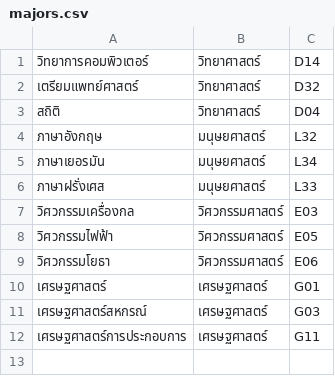
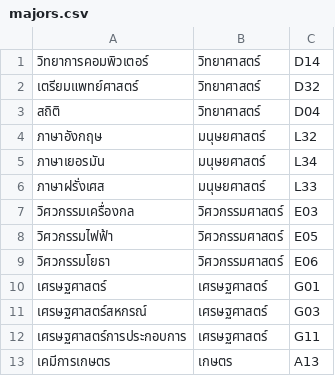
Before and after one commit to thg1rb/my-appeal, a CSV file: data/majors.csv, drawn as a sheet; the diff names each change by its address in the sheet, - before the commit and + after, or states it on an @@ line.

```diff
--- a/data/majors.csv
+++ b/data/majors.csv
+row 13: เคมีการเกษตร | เกษตร | A13
```
Also changed, not shown: data/user.csv, 10 other files.
